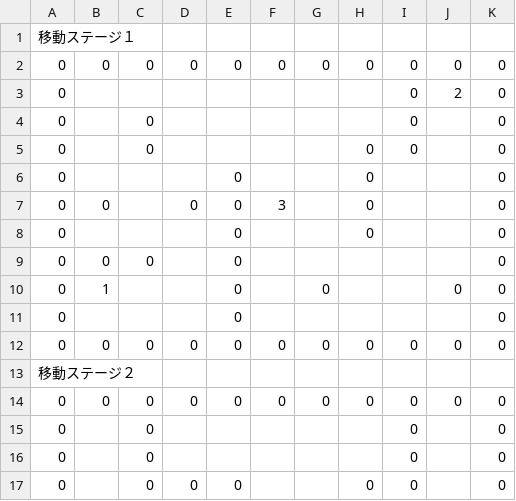
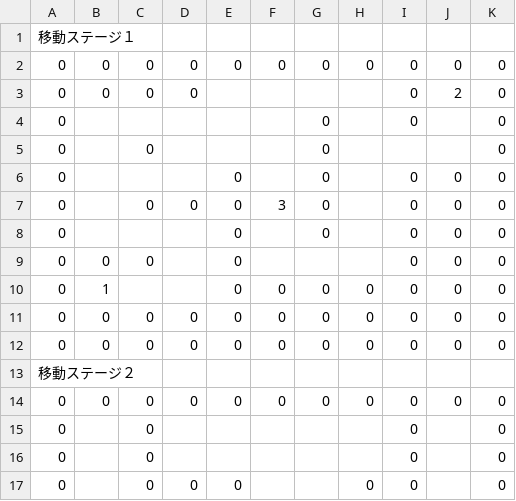
Before and after one commit to Sikagumo/SpringContest_26, a CSV file: Data/CSV/StageMove.csv, drawn as a sheet; only a part is shown.

```diff
--- a/Data/CSV/StageMove.csv
+++ b/Data/CSV/StageMove.csv
@@ -2,11 +2,11 @@
 0,0,0,0,0,0,0,0,0,0,0
-0,,,,,,,,0,2,0
-0,,0,,,,,,0,,0
-0,,0,,,,,0,0,,0
-0,,,,0,,,0,,,0
-0,0,,0,0,3,,0,,,0
-0,,,,0,,,0,,,0
-0,0,0,,0,,,,,,0
-0,1,,,0,,0,,,0,0
-0,,,,0,,,,,,0
+0,0,0,0,,,,,0,2,0
+0,,,,,,0,,0,,0
+0,,0,,,,0,,,,0
+0,,,,0,,0,,0,0,0
+0,,0,0,0,3,0,,0,0,0
+0,,,,0,,0,,0,0,0
+0,0,0,,0,,,,0,0,0
+0,1,,,0,0,0,0,0,0,0
+0,0,0,0,0,0,0,0,0,0,0
 0,0,0,0,0,0,0,0,0,0,0
```
Also changed, not shown: 15 other files.
